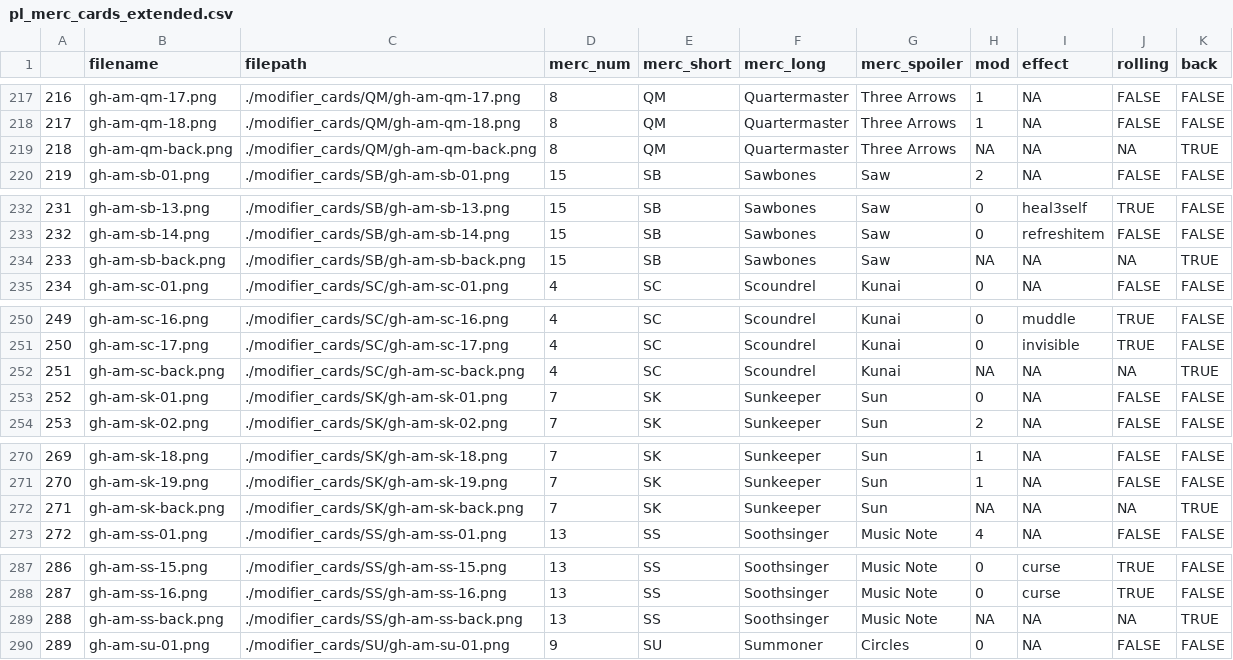
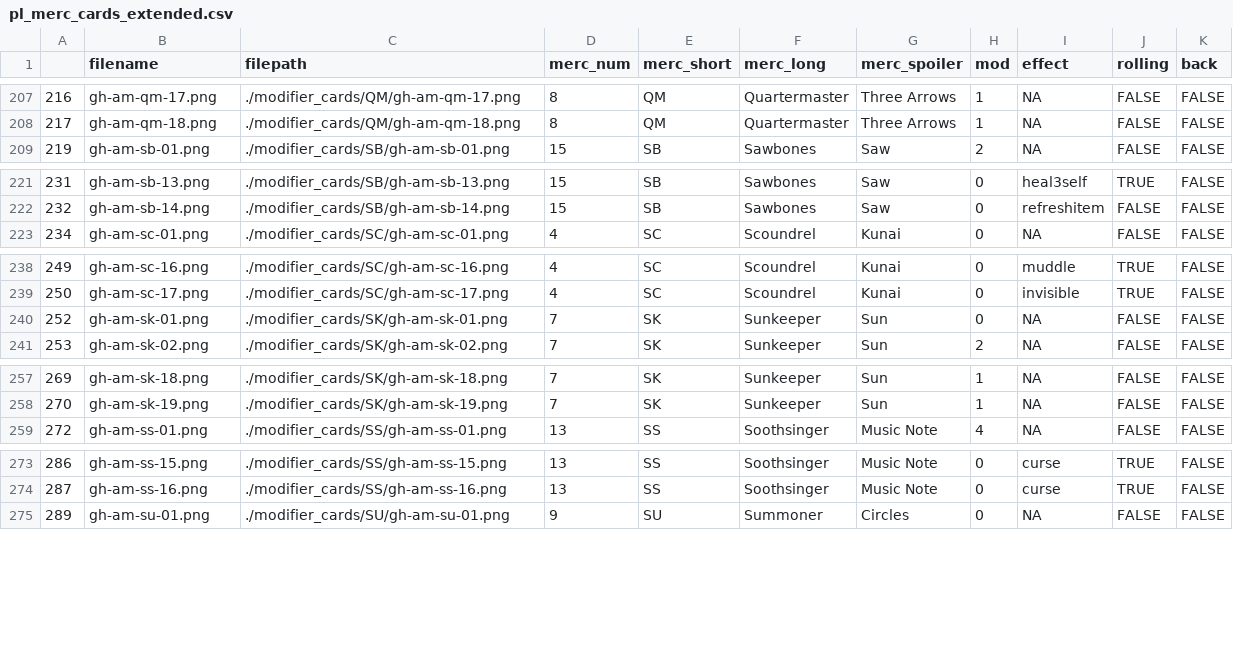
Before and after one commit to bhayes7/gh_mod_simulator, a CSV file: mod_data/pl_merc_cards_extended.csv, drawn as a sheet; only a part is shown, gaps mark what is left out; the diff covers the shown part only.

Commit message:
removed cardbacks from card indices because, like, what were those doing there? i understand their inclusion for completeness's sake but they're redundant and they just muck up the data

```diff
--- a/mod_data/pl_merc_cards_extended.csv
+++ b/mod_data/pl_merc_cards_extended.csv
@@ -218,3 +208,2 @@
 217,gh-am-qm-18.png,./modifier_cards/QM/gh-am-qm-18.png,8,QM,Quartermaster,Three Arrows,1,NA,FALSE,FALSE
-218,gh-am-qm-back.png,./modifier_cards/QM/gh-am-qm-back.png,8,QM,Quartermaster,Three Arrows,NA,NA,NA,TRUE
 219,gh-am-sb-01.png,./modifier_cards/SB/gh-am-sb-01.png,15,SB,Sawbones,Saw,2,NA,FALSE,FALSE
@@ -233,3 +222,2 @@
 232,gh-am-sb-14.png,./modifier_cards/SB/gh-am-sb-14.png,15,SB,Sawbones,Saw,0,refreshitem,FALSE,FALSE
-233,gh-am-sb-back.png,./modifier_cards/SB/gh-am-sb-back.png,15,SB,Sawbones,Saw,NA,NA,NA,TRUE
 234,gh-am-sc-01.png,./modifier_cards/SC/gh-am-sc-01.png,4,SC,Scoundrel,Kunai,0,NA,FALSE,FALSE
@@ -251,3 +239,2 @@
 250,gh-am-sc-17.png,./modifier_cards/SC/gh-am-sc-17.png,4,SC,Scoundrel,Kunai,0,invisible,TRUE,FALSE
-251,gh-am-sc-back.png,./modifier_cards/SC/gh-am-sc-back.png,4,SC,Scoundrel,Kunai,NA,NA,NA,TRUE
 252,gh-am-sk-01.png,./modifier_cards/SK/gh-am-sk-01.png,7,SK,Sunkeeper,Sun,0,NA,FALSE,FALSE
@@ -271,3 +258,2 @@
 270,gh-am-sk-19.png,./modifier_cards/SK/gh-am-sk-19.png,7,SK,Sunkeeper,Sun,1,NA,FALSE,FALSE
-271,gh-am-sk-back.png,./modifier_cards/SK/gh-am-sk-back.png,7,SK,Sunkeeper,Sun,NA,NA,NA,TRUE
 272,gh-am-ss-01.png,./modifier_cards/SS/gh-am-ss-01.png,13,SS,Soothsinger,Music Note,4,NA,FALSE,FALSE
@@ -288,3 +274,2 @@
 287,gh-am-ss-16.png,./modifier_cards/SS/gh-am-ss-16.png,13,SS,Soothsinger,Music Note,0,curse,TRUE,FALSE
-288,gh-am-ss-back.png,./modifier_cards/SS/gh-am-ss-back.png,13,SS,Soothsinger,Music Note,NA,NA,NA,TRUE
 289,gh-am-su-01.png,./modifier_cards/SU/gh-am-su-01.png,9,SU,Summoner,Circles,0,NA,FALSE,FALSE
```
Also changed, not shown: 13 removed rows elsewhere in this file, mod_data/pl_base_cards_extended.csv.
